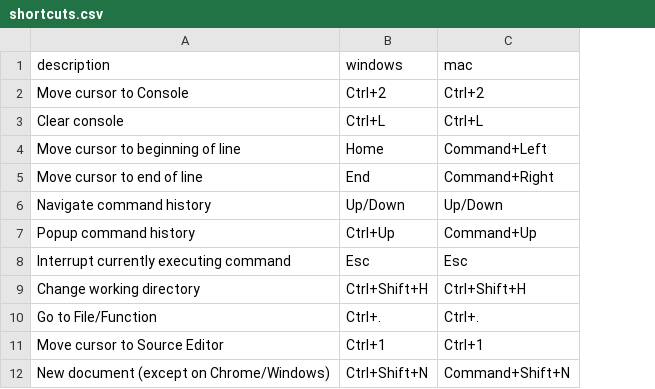
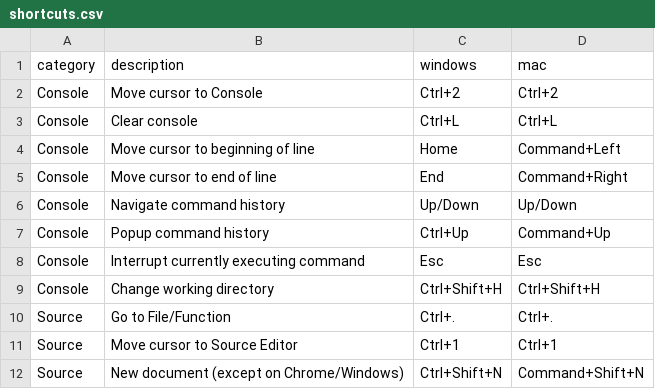
Before and after one commit to jeffboichuk/CrossR, a CSV file: data-raw/shortcuts.csv, drawn as a sheet; only a part is shown; the diff names each change by its address in the sheet, - before the commit and + after, or states it on an @@ line.

Commit message:
Adding a category variable to shortcuts

```diff
--- a/data-raw/shortcuts.csv
+++ b/data-raw/shortcuts.csv
+column A (category), rows 2-12: Console | Console | Console | Console | Console | Console | Console | Console | Source | Source | Source
```
Also changed, not shown: 2 other files.
